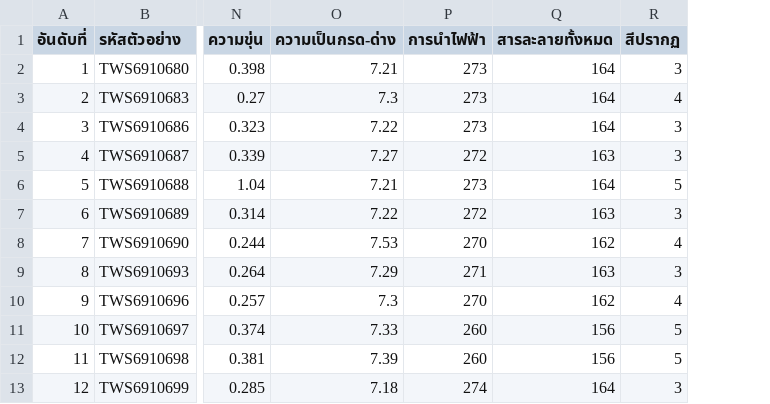
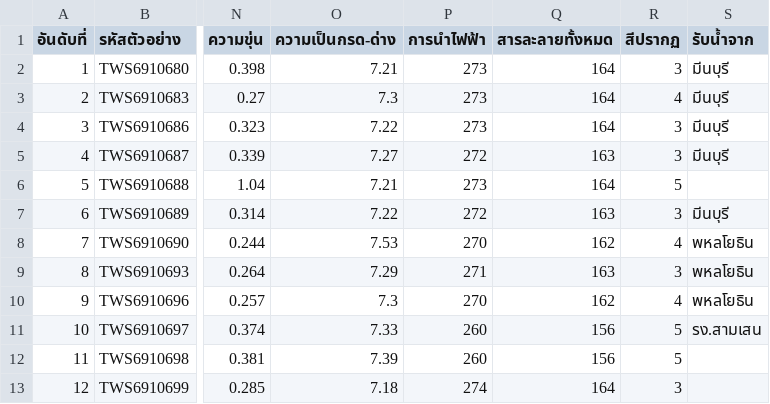
Before and after one commit to dc18sagittariuz/dailyreport, a CSV file: sample.csv, drawn as a sheet; only a part is shown, gaps mark what is left out; the diff names each change by its address in the sheet, - before the commit and + after, or states it on an @@ line.

```diff
--- a/sample.csv
+++ b/sample.csv
+column S (รับน้ำจาก), rows 2-11: มีนบุรี | มีนบุรี | มีนบุรี | มีนบุรี |  | มีนบุรี | พหลโยธิน | พหลโยธิน | พหลโยธิน | รง.สามเสน
```
Also changed, not shown: 4 other files.
